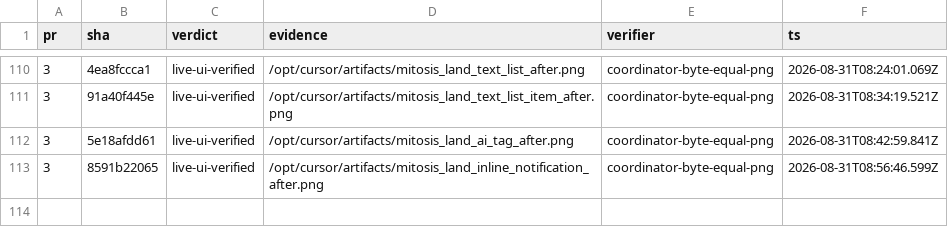
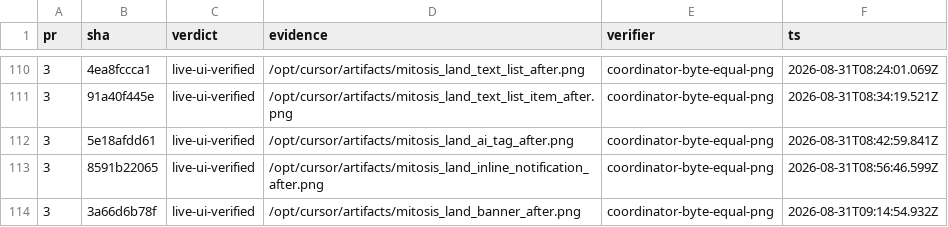
Before and after one commit to kroofy/porsche-design-system, a TSV file: .audit/orchestrate/stencil-to-mitosis/ledger.tsv, drawn as a sheet; only a part is shown, gaps mark what is left out.

```diff
--- a/.audit/orchestrate/stencil-to-mitosis/ledger.tsv
+++ b/.audit/orchestrate/stencil-to-mitosis/ledger.tsv
@@ -113 +113,2 @@ pr	sha	verdict	evidence	verifier	ts
 3	8591b22065	live-ui-verified	/opt/cursor/artifacts/mitosis_land_inline_notification_after.png	coordinator-byte-equal-png	2026-08-31T08:56:46.599Z
+3	3a66d6b78f	live-ui-verified	/opt/cursor/artifacts/mitosis_land_banner_after.png	coordinator-byte-equal-png	2026-08-31T09:14:54.932Z
```
Also changed, not shown: .audit/orchestrate/stencil-to-mitosis/decisions.tsv, .audit/orchestrate/stencil-to-mitosis/units.tsv, 2 other files.
